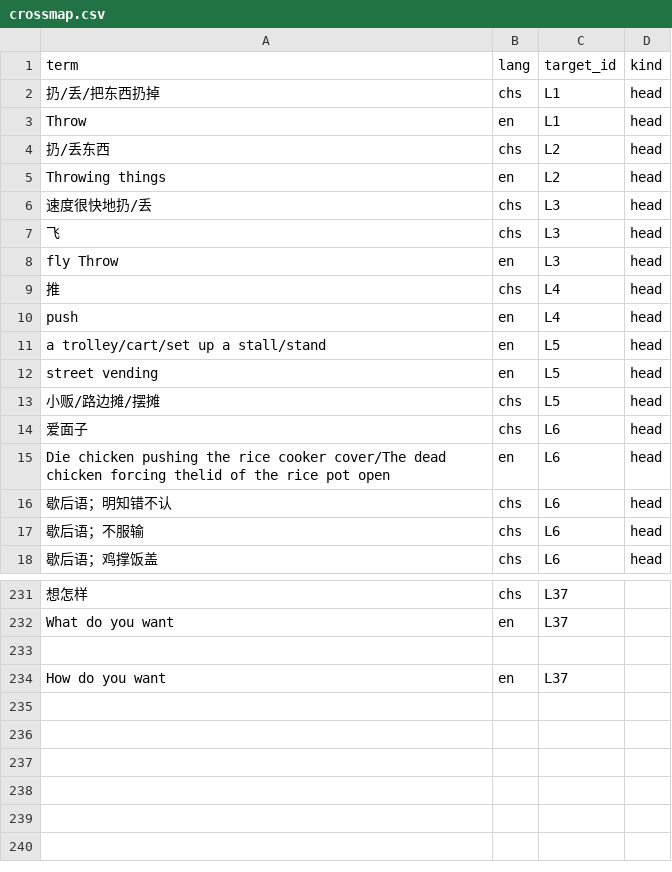
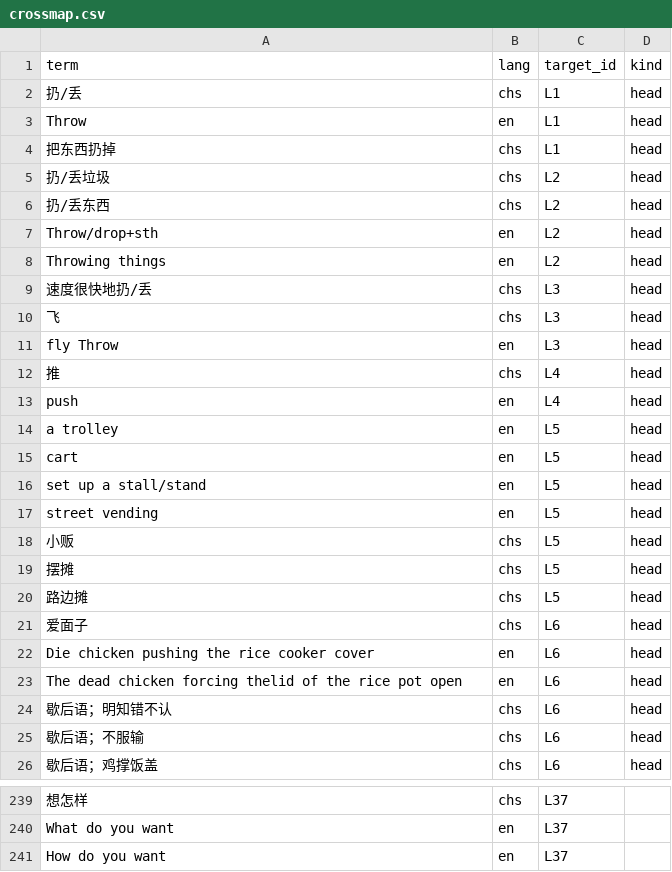
Before and after one commit to Joker9405/Can-Tong, a CSV file: data/crossmap.csv, drawn as a sheet; only a part is shown, gaps mark what is left out; removed rows and columns are numbered as before the commit, all else as after; the diff names each change by its address in the sheet, - before the commit and + after, or states it on an @@ line.

Commit message:
Add files via upload

```diff
--- a/data/crossmap.csv
+++ b/data/crossmap.csv
-A2 (term): 扔/丢/把东西扔掉
+A2 (term): 扔/丢
+row 4: 把东西扔掉 | chs | L1 | head
+row 5: 扔/丢垃圾 | chs | L2 | head
+row 7: Throw/drop+sth | en | L2 | head
+row 14: a trolley | en | L5 | head
+row 15: cart | en | L5 | head
-A16 (term): a trolley/cart/set up a stall/stand
+A16 (term): set up a stall/stand
+row 18: 小贩 | chs | L5 | head
+row 19: 摆摊 | chs | L5 | head
-A20 (term): 小贩/路边摊/摆摊
+A20 (term): 路边摊
+row 22: Die chicken pushing the rice cooker cover | en | L6 | head
-A23 (term): Die chicken pushing the rice cooker cover/The dead chicken…
+A23 (term): The dead chicken…
-row 233: (empty)
```
